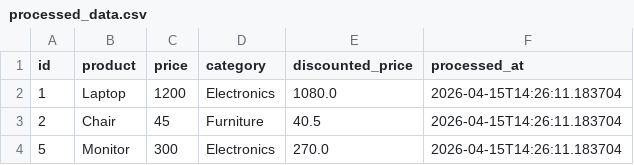
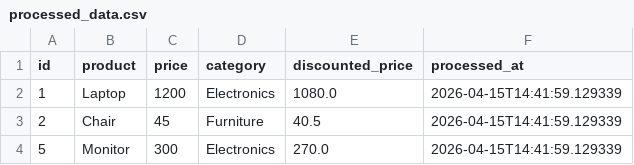
Before and after one commit to GDGoC-FPTU/data-pipeline-observability-tronganh0104, a CSV file: processed_data.csv, drawn as a sheet.

```diff
--- a/processed_data.csv
+++ b/processed_data.csv
@@ -1,4 +1,4 @@
 id,product,price,category,discounted_price,processed_at
-1,Laptop,1200,Electronics,1080.0,2026-04-15T14:26:11.183704
-2,Chair,45,Furniture,40.5,2026-04-15T14:26:11.183704
-5,Monitor,300,Electronics,270.0,2026-04-15T14:26:11.183704
+1,Laptop,1200,Electronics,1080.0,2026-04-15T14:41:59.129339
+2,Chair,45,Furniture,40.5,2026-04-15T14:41:59.129339
+5,Monitor,300,Electronics,270.0,2026-04-15T14:41:59.129339
```
Also changed, not shown: 1 other file.
